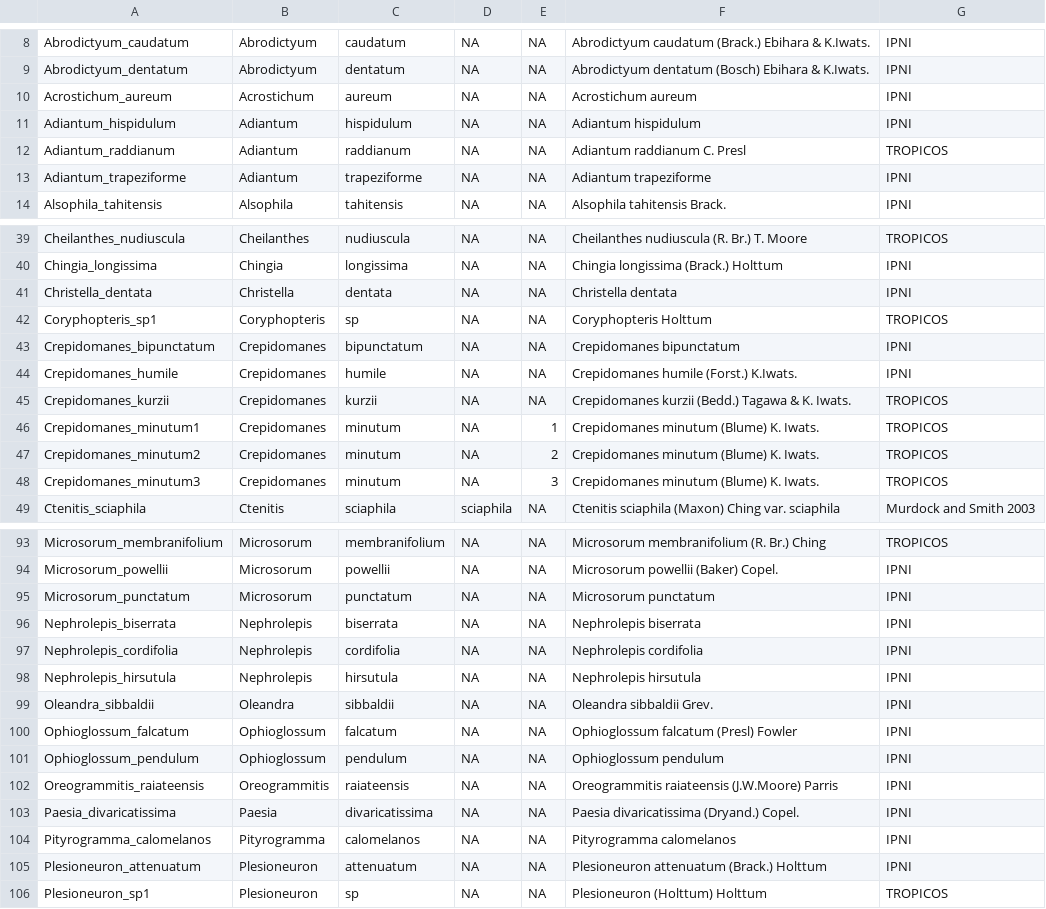
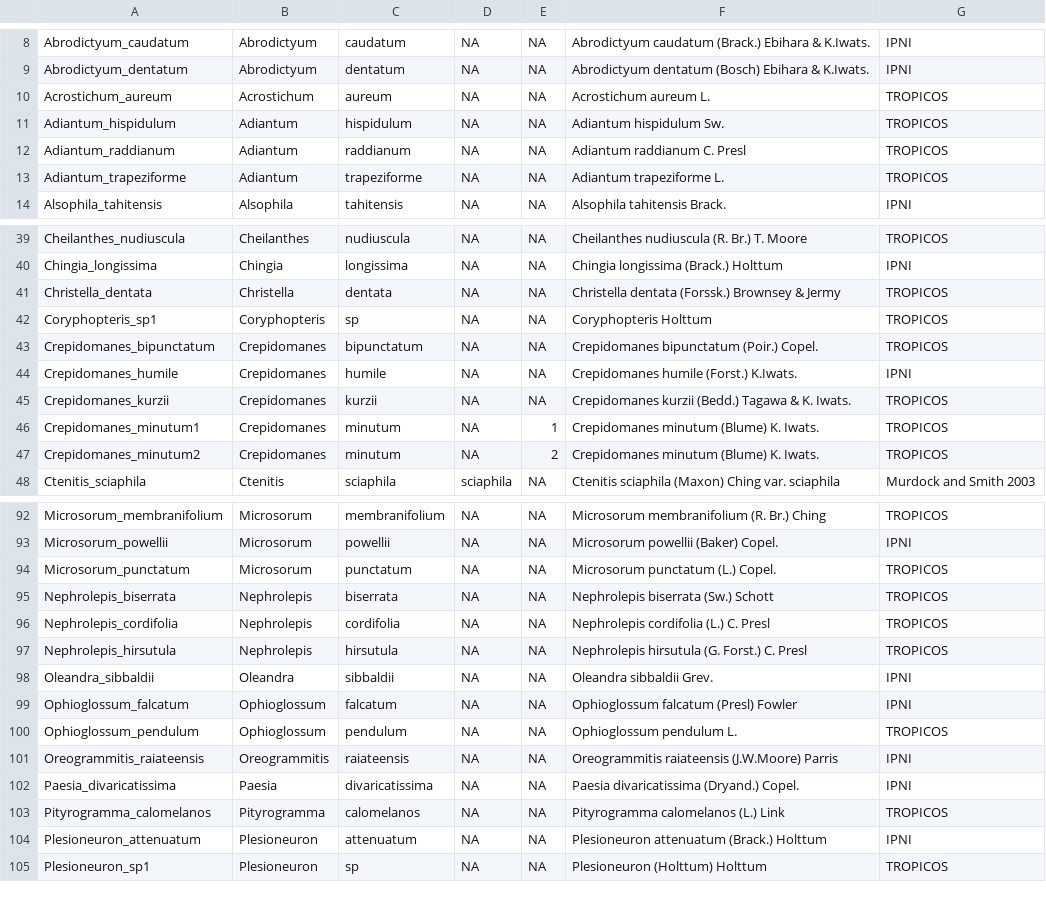
Before and after one commit to joelnitta/canopylife, a CSV file: results/Table_S1.csv, drawn as a sheet; only a part is shown, gaps mark what is left out; the diff covers the shown part only.

Commit message:
Prefer Tropicos over IPNI for sci names

```diff
--- a/results/Table_S1.csv
+++ b/results/Table_S1.csv
@@ -9,6 +9,6 @@ Abrodictyum_caudatum,Abrodictyum,caudatum,NA,NA,Abrodictyum caudatum (Brack.) Eb
 Abrodictyum_dentatum,Abrodictyum,dentatum,NA,NA,Abrodictyum dentatum (Bosch) Ebihara & K.Iwats.,IPNI
-Acrostichum_aureum,Acrostichum,aureum,NA,NA,Acrostichum aureum,IPNI
-Adiantum_hispidulum,Adiantum,hispidulum,NA,NA,Adiantum hispidulum,IPNI
+Acrostichum_aureum,Acrostichum,aureum,NA,NA,Acrostichum aureum L.,TROPICOS
+Adiantum_hispidulum,Adiantum,hispidulum,NA,NA,Adiantum hispidulum Sw.,TROPICOS
 Adiantum_raddianum,Adiantum,raddianum,NA,NA,Adiantum raddianum C. Presl,TROPICOS
-Adiantum_trapeziforme,Adiantum,trapeziforme,NA,NA,Adiantum trapeziforme,IPNI
+Adiantum_trapeziforme,Adiantum,trapeziforme,NA,NA,Adiantum trapeziforme L.,TROPICOS
 Alsophila_tahitensis,Alsophila,tahitensis,NA,NA,Alsophila tahitensis Brack.,IPNI
@@ -40,5 +40,5 @@ Cheilanthes_nudiuscula,Cheilanthes,nudiuscula,NA,NA,Cheilanthes nudiuscula (R. B
 Chingia_longissima,Chingia,longissima,NA,NA,Chingia longissima (Brack.) Holttum,IPNI
-Christella_dentata,Christella,dentata,NA,NA,Christella dentata,IPNI
+Christella_dentata,Christella,dentata,NA,NA,Christella dentata (Forssk.) Brownsey & Jermy,TROPICOS
 Coryphopteris_sp1,Coryphopteris,sp,NA,NA,Coryphopteris Holttum,TROPICOS
-Crepidomanes_bipunctatum,Crepidomanes,bipunctatum,NA,NA,Crepidomanes bipunctatum,IPNI
+Crepidomanes_bipunctatum,Crepidomanes,bipunctatum,NA,NA,Crepidomanes bipunctatum (Poir.) Copel.,TROPICOS
 Crepidomanes_humile,Crepidomanes,humile,NA,NA,Crepidomanes humile (Forst.) K.Iwats.,IPNI
@@ -47,3 +47,2 @@ Crepidomanes_minutum1,Crepidomanes,minutum,NA,1,Crepidomanes minutum (Blume) K.
 Crepidomanes_minutum2,Crepidomanes,minutum,NA,2,Crepidomanes minutum (Blume) K. Iwats.,TROPICOS
-Crepidomanes_minutum3,Crepidomanes,minutum,NA,3,Crepidomanes minutum (Blume) K. Iwats.,TROPICOS
 Ctenitis_sciaphila,Ctenitis,sciaphila,sciaphila,NA,Ctenitis sciaphila (Maxon) Ching var. sciaphila,Murdock and Smith 2003
@@ -94,12 +93,12 @@ Microsorum_membranifolium,Microsorum,membranifolium,NA,NA,Microsorum membranifol
 Microsorum_powellii,Microsorum,powellii,NA,NA,Microsorum powellii (Baker) Copel.,IPNI
-Microsorum_punctatum,Microsorum,punctatum,NA,NA,Microsorum punctatum,IPNI
-Nephrolepis_biserrata,Nephrolepis,biserrata,NA,NA,Nephrolepis biserrata,IPNI
-Nephrolepis_cordifolia,Nephrolepis,cordifolia,NA,NA,Nephrolepis cordifolia,IPNI
-Nephrolepis_hirsutula,Nephrolepis,hirsutula,NA,NA,Nephrolepis hirsutula,IPNI
+Microsorum_punctatum,Microsorum,punctatum,NA,NA,Microsorum punctatum (L.) Copel.,TROPICOS
+Nephrolepis_biserrata,Nephrolepis,biserrata,NA,NA,Nephrolepis biserrata (Sw.) Schott,TROPICOS
+Nephrolepis_cordifolia,Nephrolepis,cordifolia,NA,NA,Nephrolepis cordifolia (L.) C. Presl,TROPICOS
+Nephrolepis_hirsutula,Nephrolepis,hirsutula,NA,NA,Nephrolepis hirsutula (G. Forst.) C. Presl,TROPICOS
 Oleandra_sibbaldii,Oleandra,sibbaldii,NA,NA,Oleandra sibbaldii Grev.,IPNI
 Ophioglossum_falcatum,Ophioglossum,falcatum,NA,NA,Ophioglossum falcatum (Presl) Fowler,IPNI
-Ophioglossum_pendulum,Ophioglossum,pendulum,NA,NA,Ophioglossum pendulum,IPNI
+Ophioglossum_pendulum,Ophioglossum,pendulum,NA,NA,Ophioglossum pendulum L.,TROPICOS
 Oreogrammitis_raiateensis,Oreogrammitis,raiateensis,NA,NA,Oreogrammitis raiateensis (J.W.Moore) Parris,IPNI
 Paesia_divaricatissima,Paesia,divaricatissima,NA,NA,Paesia divaricatissima (Dryand.) Copel.,IPNI
-Pityrogramma_calomelanos,Pityrogramma,calomelanos,NA,NA,Pityrogramma calomelanos,IPNI
+Pityrogramma_calomelanos,Pityrogramma,calomelanos,NA,NA,Pityrogramma calomelanos (L.) Link,TROPICOS
 Plesioneuron_attenuatum,Plesioneuron,attenuatum,NA,NA,Plesioneuron attenuatum (Brack.) Holttum,IPNI
```
Also changed, not shown: 28 edited cells elsewhere in this file.
